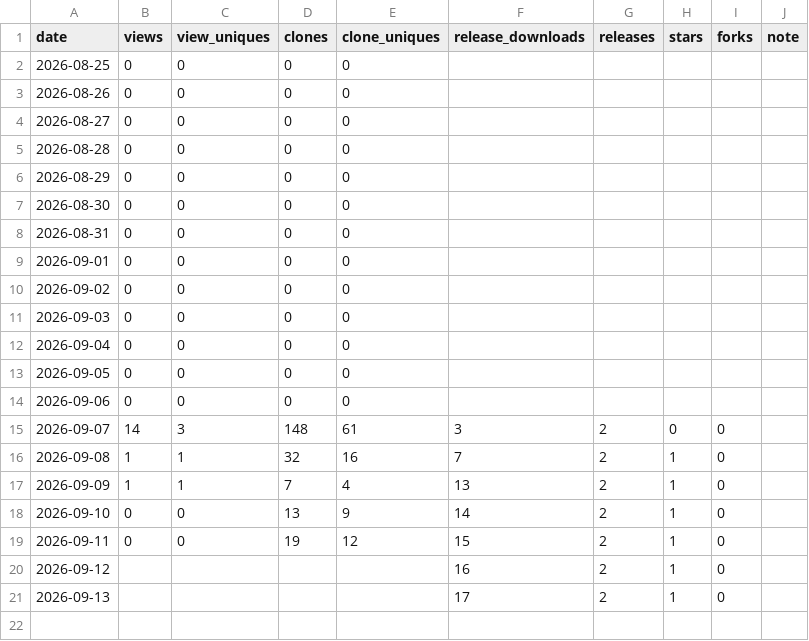
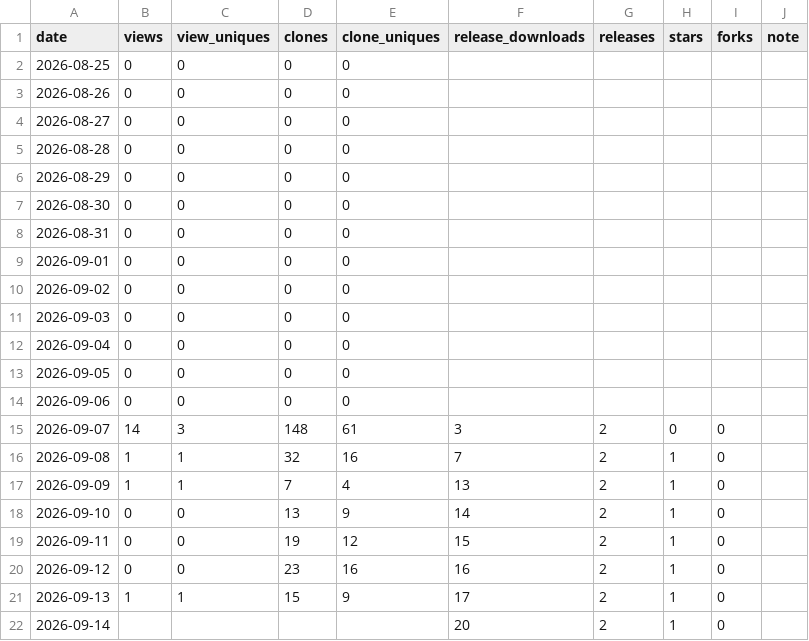
Before and after one commit to rubatoyd/na-openapi-mcp, a CSV file: docs/usage.csv, drawn as a sheet.

```diff
--- a/docs/usage.csv
+++ b/docs/usage.csv
@@ -19,3 +19,4 @@ date,views,view_uniques,clones,clone_uniques,release_downloads,releases,stars,fo
 2026-09-11,0,0,19,12,15,2,1,0,
-2026-09-12,,,,,16,2,1,0,
-2026-09-13,,,,,17,2,1,0,
+2026-09-12,0,0,23,16,16,2,1,0,
+2026-09-13,1,1,15,9,17,2,1,0,
+2026-09-14,,,,,20,2,1,0,
```
Also changed, not shown: 2 other files.
